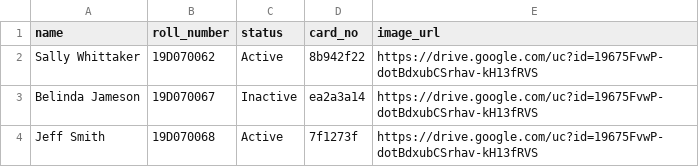
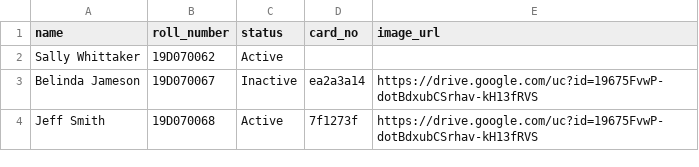
Before and after one commit to TanmayHiremath/JustToStore, a CSV file: a.csv, drawn as a sheet.

Commit message:
Update a.csv

```diff
--- a/a.csv
+++ b/a.csv
@@ -1,3 +1,3 @@
 name,roll_number,status,card_no,image_url
-Sally Whittaker,19D070062,Active,8b942f22,https://drive.google.com/uc?id=19675FvwP-dotBdxubCSrhav-kH13fRVS
+Sally Whittaker,19D070062,Active,,
 Belinda Jameson,19D070067,Inactive,ea2a3a14,https://drive.google.com/uc?id=19675FvwP-dotBdxubCSrhav-kH13fRVS
```
